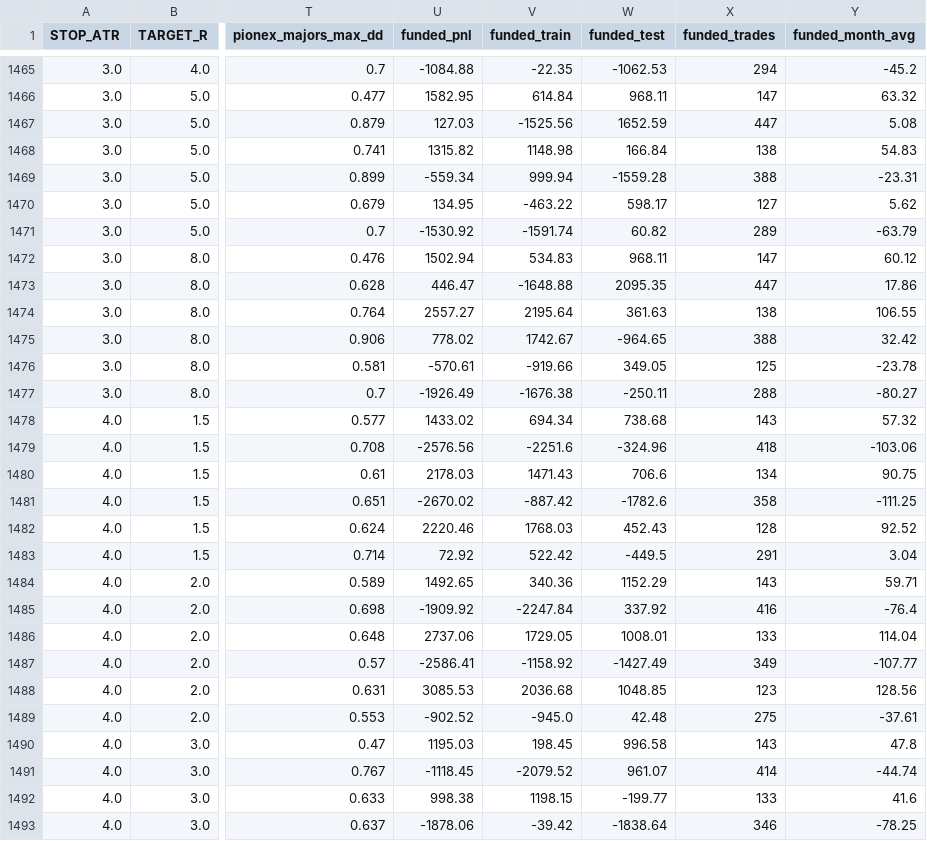
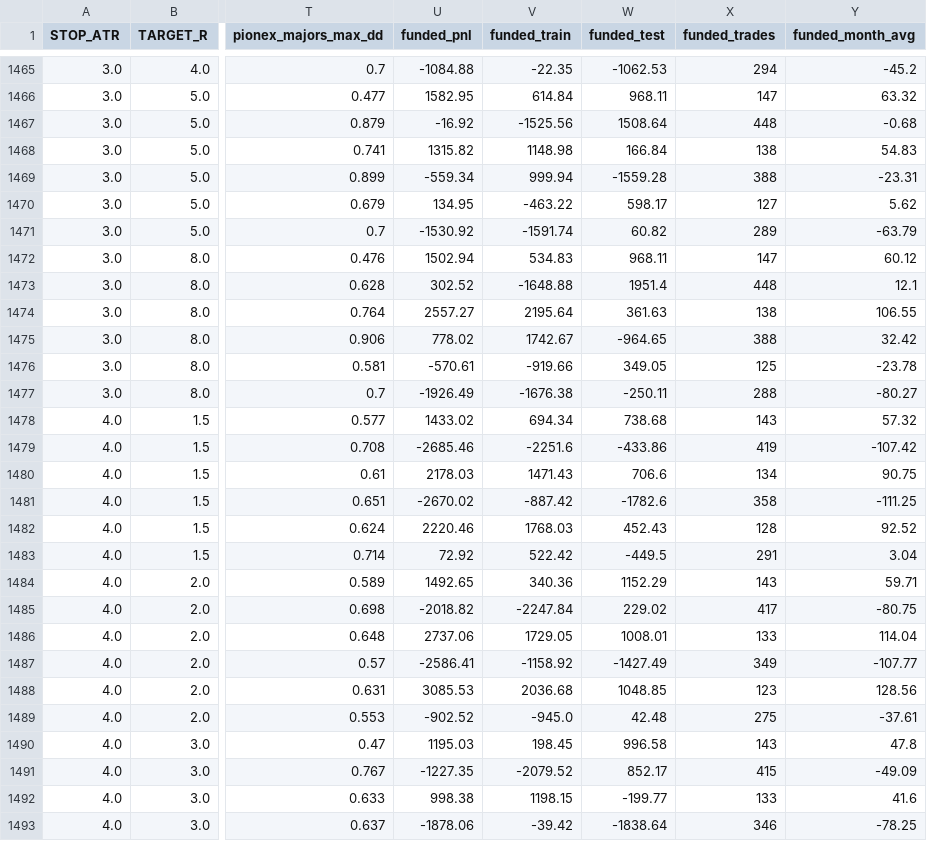
Before and after one commit to lewiswhitter/hq-sims, a CSV file: trading/results/sweep_confluence.csv, drawn as a sheet; only a part is shown, gaps mark what is left out; the diff covers the shown part only; the diff names each change by its address in the sheet, - before the commit and + after, or states it on an @@ line.

```diff
--- a/trading/results/sweep_confluence.csv
+++ b/trading/results/sweep_confluence.csv
-U1467 (funded_pnl): 127.03
+U1467 (funded_pnl): -16.92
-W1467 (funded_test): 1652.59
+W1467 (funded_test): 1508.64
-X1467 (funded_trades): 447
+X1467 (funded_trades): 448
-Y1467 (funded_month_avg): 5.08
+Y1467 (funded_month_avg): -0.68
-U1473 (funded_pnl): 446.47
+U1473 (funded_pnl): 302.52
-W1473 (funded_test): 2095.35
+W1473 (funded_test): 1951.4
-X1473 (funded_trades): 447
+X1473 (funded_trades): 448
-Y1473 (funded_month_avg): 17.86
+Y1473 (funded_month_avg): 12.1
-U1479 (funded_pnl): -2576.56
+U1479 (funded_pnl): -2685.46
-W1479 (funded_test): -324.96
+W1479 (funded_test): -433.86
-X1479 (funded_trades): 418
+X1479 (funded_trades): 419
-Y1479 (funded_month_avg): -103.06
+Y1479 (funded_month_avg): -107.42
-U1485 (funded_pnl): -1909.92
+U1485 (funded_pnl): -2018.82
-W1485 (funded_test): 337.92
+W1485 (funded_test): 229.02
-X1485 (funded_trades): 416
+X1485 (funded_trades): 417
-Y1485 (funded_month_avg): -76.4
+Y1485 (funded_month_avg): -80.75
-U1491 (funded_pnl): -1118.45
+U1491 (funded_pnl): -1227.35
-W1491 (funded_test): 961.07
+W1491 (funded_test): 852.17
-X1491 (funded_trades): 414
+X1491 (funded_trades): 415
-Y1491 (funded_month_avg): -44.74
+Y1491 (funded_month_avg): -49.09
```
Also changed, not shown: 88 edited cells elsewhere in this file, trading/results/sweep_smart.csv, 2 other files.
